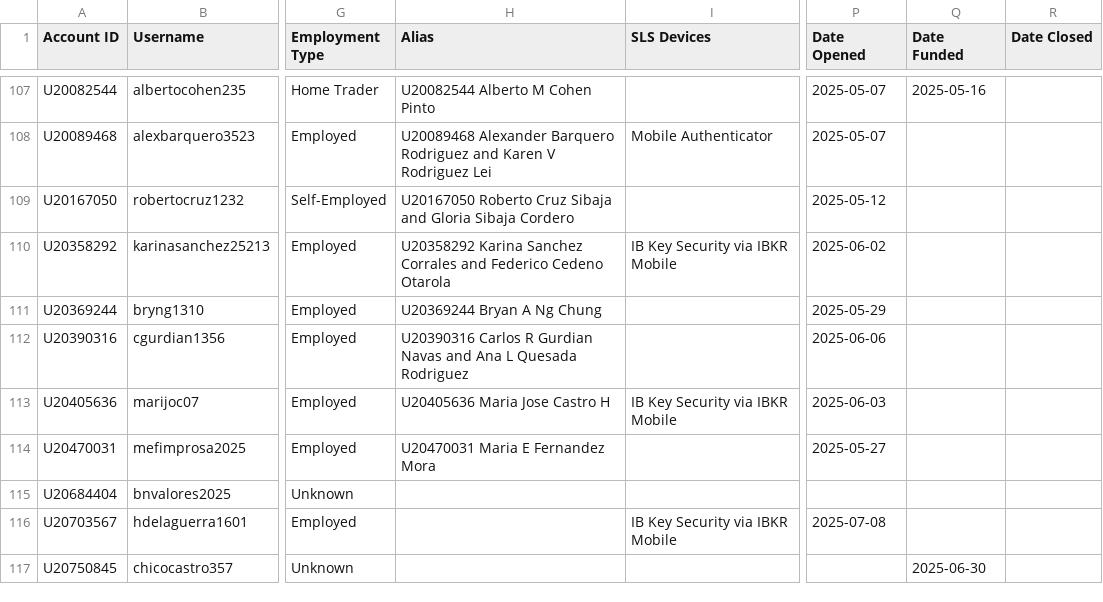
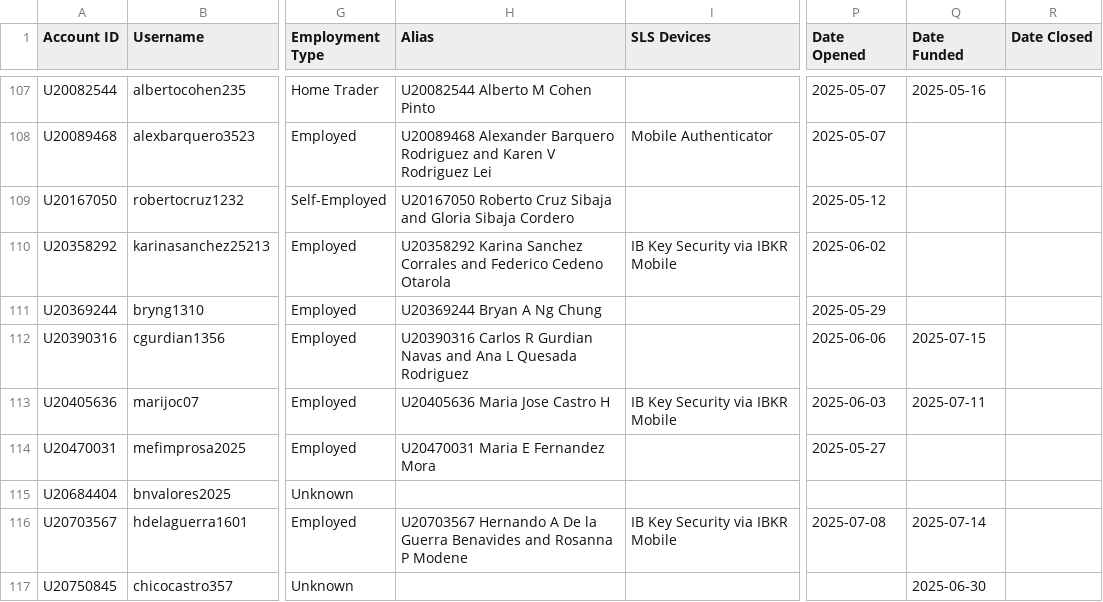
Before and after one commit to agmtrader/agm-api, a CSV file: dev/migration/outputs/clients.csv (was migration/outputs/clients.csv), drawn as a sheet; only a part is shown, gaps mark what is left out; the diff covers the shown part only; the diff names each change by its address in the sheet, - before the commit and + after, or states it on an @@ line.

```diff
--- a/migration/outputs/clients.csv
+++ b/dev/migration/outputs/clients.csv
-Q112 (Date Funded): (empty)
+Q112 (Date Funded): 2025-07-15
-Q113 (Date Funded): (empty)
+Q113 (Date Funded): 2025-07-11
-H116 (Alias): (empty)
+H116 (Alias): U20703567 Hernando A De la Guerra Benavides and Rosanna P Modene
-Q116 (Date Funded): (empty)
+Q116 (Date Funded): 2025-07-14
```
Also changed, not shown: 25 edited cells elsewhere in this file, dev/migration/outputs/accounts.csv, dev/migration/outputs/all.csv, 29 other files.
